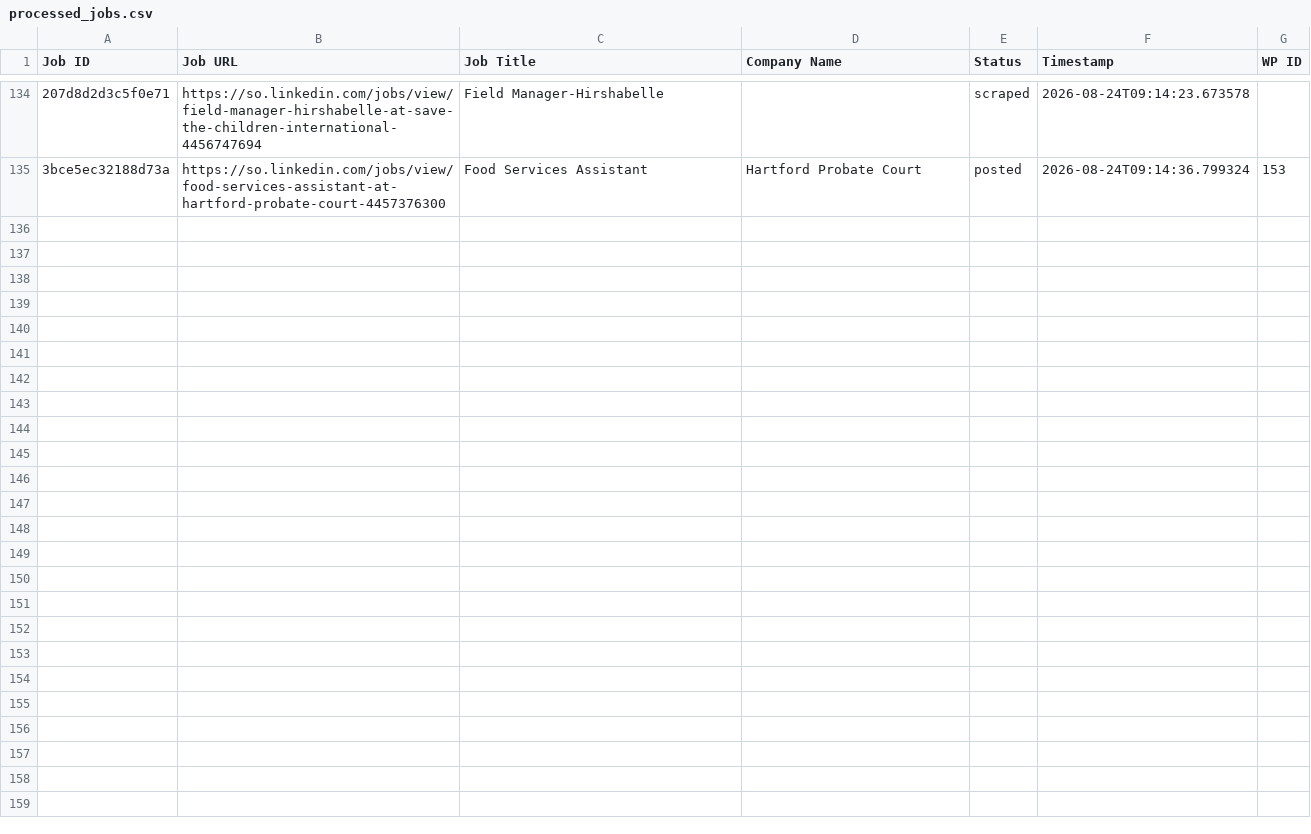
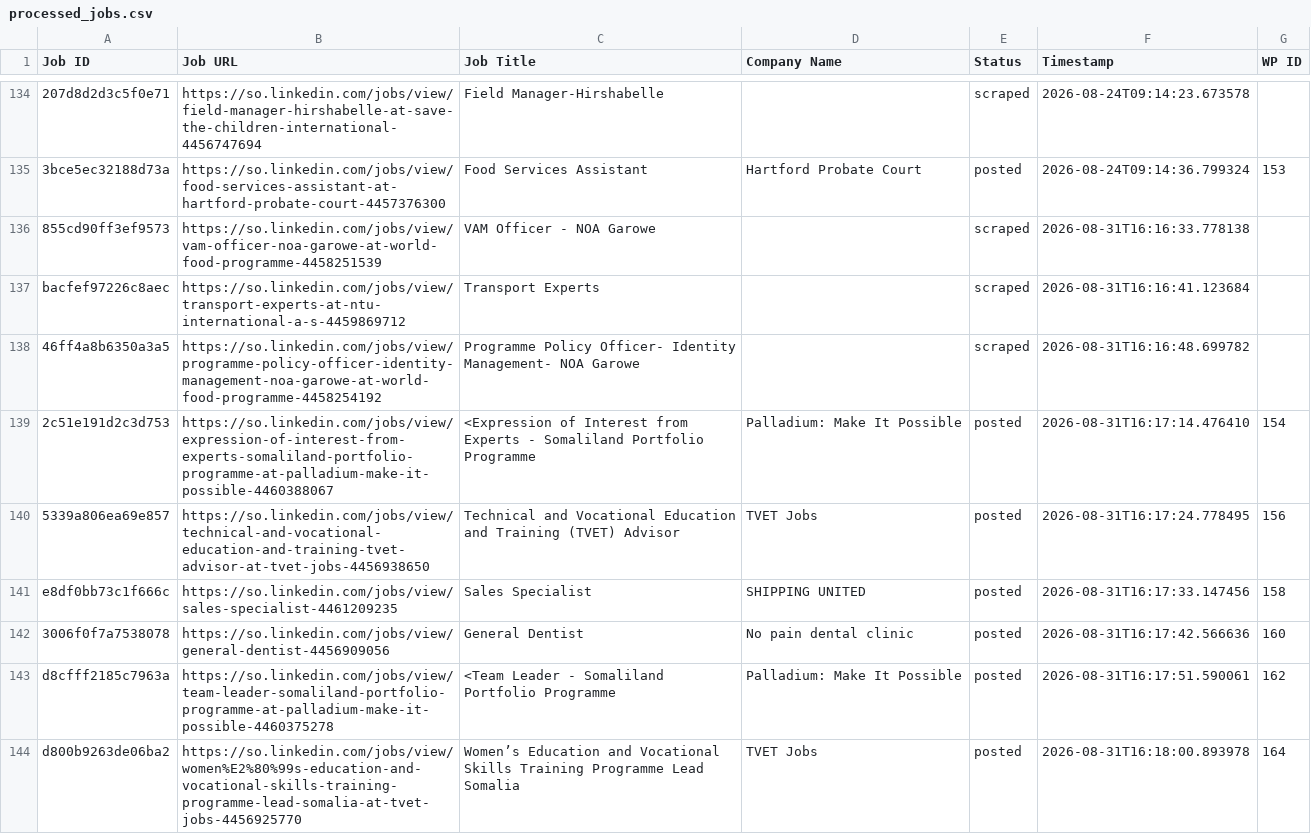
Before and after one commit to mimusdesign/so, a CSV file: processed_jobs.csv, drawn as a sheet; only a part is shown, gaps mark what is left out; the diff names each change by its address in the sheet, - before the commit and + after, or states it on an @@ line.

```diff
--- a/processed_jobs.csv
+++ b/processed_jobs.csv
+row 136: 855cd90ff3ef9573 | https://so.linkedin.com/jobs/view/vam-officer-noa-garowe-at-world-food-programme-4458251539 | VAM Officer - NOA Garowe |  | scraped | 2026-08-31T16:16:33.778138
+row 137: bacfef97226c8aec | https://so.linkedin.com/jobs/view/transport-experts-at-ntu-international-a-s-4459869712 | Transport Experts |  | scraped | 2026-08-31T16:16:41.123684
+row 138: 46ff4a8b6350a3a5 | https://so.linkedin.com/jobs/view/programme-policy-officer-identity-management-noa-garowe-at-world-food-programme-4458254192 | Programme Policy Officer- Identity Management- NOA Garowe |  | scraped | 2026-08-31T16:16:48.699782
+row 139: 2c51e191d2c3d753 | https://so.linkedin.com/jobs/view/expression-of-interest-from-experts-somaliland-portfolio-programme-at-palladium-make-it-possible-4460388067 | <Expression of Interest from Experts - Somaliland Portfolio Programme | Palladium: Make It Possible | posted | 2026-08-31T16:17:14.476410 | 154
+row 140: 5339a806ea69e857 | https://so.linkedin.com/jobs/view/technical-and-vocational-education-and-training-tvet-advisor-at-tvet-jobs-4456938650 | Technical and Vocational Education and Training (TVET) Advisor | TVET Jobs | posted | 2026-08-31T16:17:24.778495 | 156
+row 141: e8df0bb73c1f666c | https://so.linkedin.com/jobs/view/sales-specialist-4461209235 | Sales Specialist | SHIPPING UNITED | posted | 2026-08-31T16:17:33.147456 | 158
+row 142: 3006f0f7a7538078 | https://so.linkedin.com/jobs/view/general-dentist-4456909056 | General Dentist | No pain dental clinic | posted | 2026-08-31T16:17:42.566636 | 160
+row 143: d8cfff2185c7963a | https://so.linkedin.com/jobs/view/team-leader-somaliland-portfolio-programme-at-palladium-make-it-possible-4460375278 | <Team Leader - Somaliland Portfolio Programme | Palladium: Make It Possible | posted | 2026-08-31T16:17:51.590061 | 162
+row 144: d800b9263de06ba2 | https://so.linkedin.com/jobs/view/women%E2%80%99s-education-and-vocational-skills-training-programme-lead-somalia-at-tvet-jobs-4456925770 | Women’s Education and Vocational Skills Training Programme Lead Somalia | TVET Jobs | posted | 2026-08-31T16:18:00.893978 | 164
```
